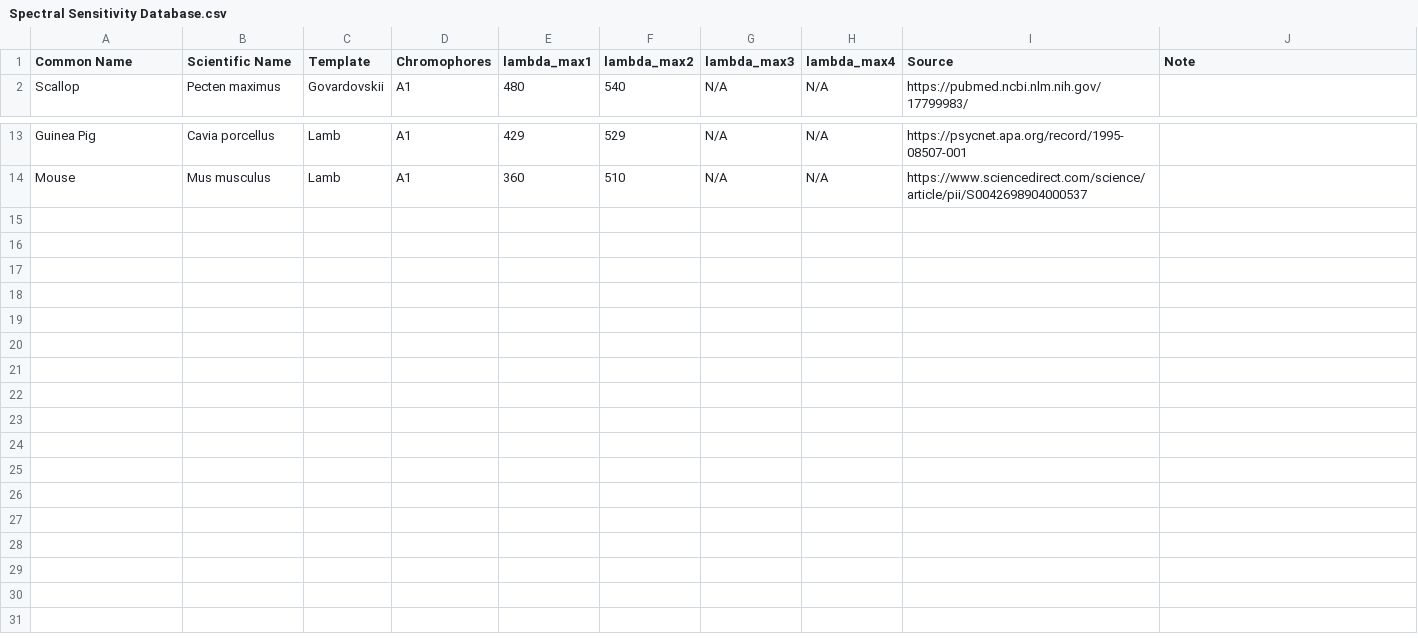
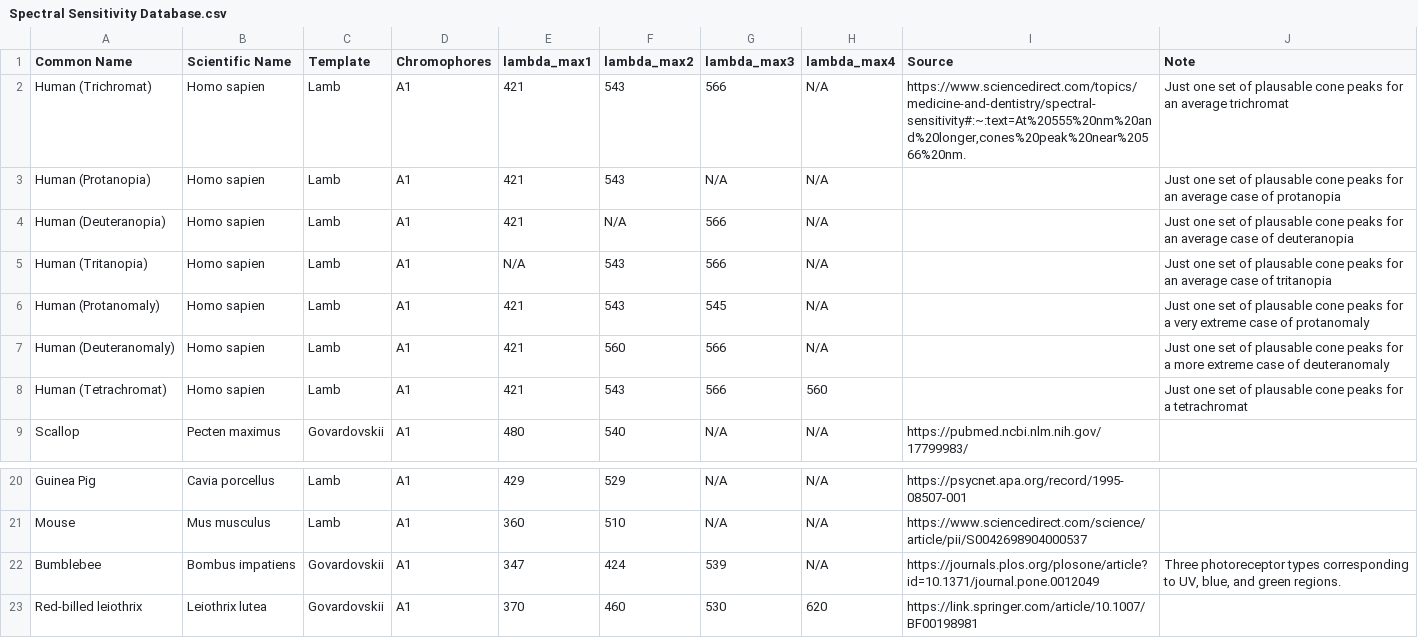
Before and after one commit to Object-Color-Solid-Render/ocsr-backend, a CSV file: res/Spectral Sensitivity Database.csv, drawn as a sheet; only a part is shown, gaps mark what is left out; the diff names each change by its address in the sheet, - before the commit and + after, or states it on an @@ line.

Commit message:
updated spectral db

```diff
--- a/res/Spectral Sensitivity Database.csv
+++ b/res/Spectral Sensitivity Database.csv
+row 2: Human (Trichromat) | Homo sapien | Lamb | A1 | 421 | 543 | 566 | N/A | https://www.sciencedirect.com/topics/medicine-and-dentistry/spectral-sensitivity#:~:text=At%20555%20nm%20and%20longer,cones%20peak%20near%20566%20nm. | Just one set of plausable cone peaks for an average trichromat
+row 3: Human (Protanopia) | Homo sapien | Lamb | A1 | 421 | 543 | N/A | N/A |  | Just one set of plausable cone peaks for an average case of protanopia
+row 4: Human (Deuteranopia) | Homo sapien | Lamb | A1 | 421 | N/A | 566 | N/A |  | Just one set of plausable cone peaks for an average case of deuteranopia
+row 5: Human (Tritanopia) | Homo sapien | Lamb | A1 | N/A | 543 | 566 | N/A |  | Just one set of plausable cone peaks for an average case of tritanopia
+row 6: Human (Protanomaly) | Homo sapien | Lamb | A1 | 421 | 543 | 545 | N/A |  | Just one set of plausable cone peaks for a very extreme case of protanomaly
+row 7: Human (Deuteranomaly) | Homo sapien | Lamb | A1 | 421 | 560 | 566 | N/A |  | Just one set of plausable cone peaks for a more extreme case of deuteranomaly
+row 8: Human (Tetrachromat) | Homo sapien | Lamb | A1 | 421 | 543 | 566 | 560 |  | Just one set of plausable cone peaks for a tetrachromat
+row 22: Bumblebee | Bombus impatiens | Govardovskii | A1 | 347 | 424 | 539 | N/A | https://journals.plos.org/plosone/article?id=10.1371/journal.pone.0012049 | Three photoreceptor types corresponding to UV, blue, and green regions.
+row 23: Red-billed leiothrix | Leiothrix lutea | Govardovskii | A1 | 370 | 460 | 530 | 620 | https://link.springer.com/article/10.1007/BF00198981
```
Also changed, not shown: 2 other files.
